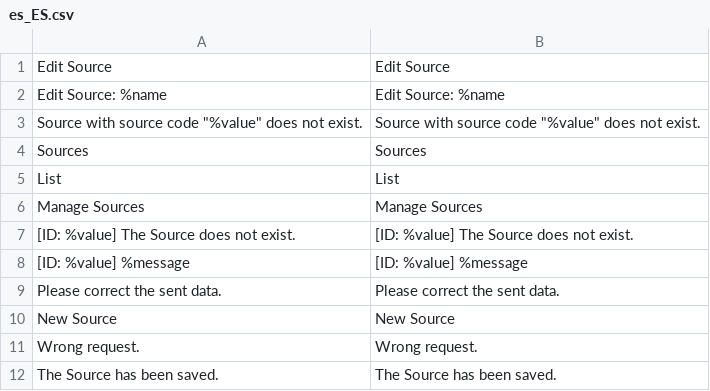
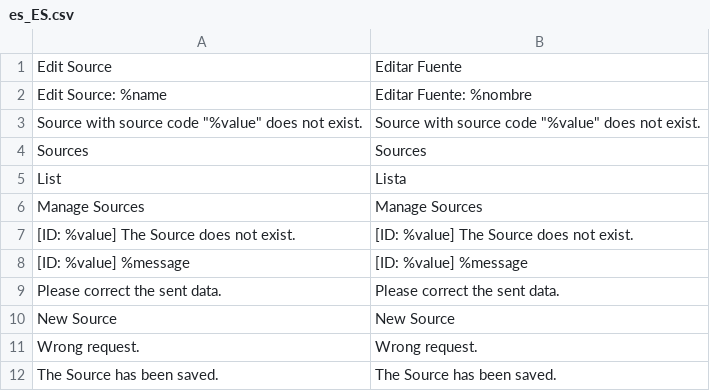
Before and after one commit to magento-l10n/i18n-msi, a CSV file: app/code/Magento/InventoryAdminUi/i18n/es_ES.csv, drawn as a sheet; only a part is shown.

```diff
--- a/app/code/Magento/InventoryAdminUi/i18n/es_ES.csv
+++ b/app/code/Magento/InventoryAdminUi/i18n/es_ES.csv
@@ -1,6 +1,6 @@
-"Edit Source","Edit Source"
-"Edit Source: %name","Edit Source: %name"
+"Edit Source","Editar Fuente"
+"Edit Source: %name","Editar Fuente: %nombre"
 "Source with source code ""%value"" does not exist.","Source with source code ""%value"" does not exist."
 "Sources","Sources"
-"List","List"
+"List","Lista"
 "Manage Sources","Manage Sources"
```
